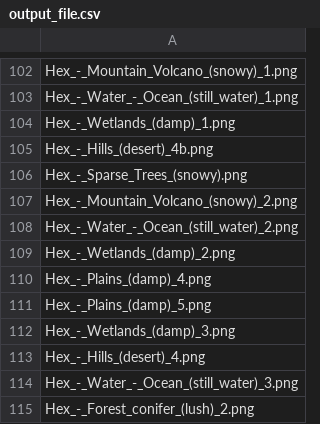
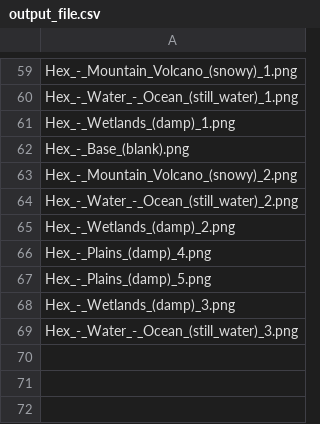
Before and after one commit to NeuroTR0PHY/Hex-Map-Generator, a CSV file: tiles/output_file.csv, drawn as a sheet; only a part is shown, gaps mark what is left out; the diff covers the shown part only.

```diff
--- a/tiles/output_file.csv
+++ b/tiles/output_file.csv
@@ -104,4 +61,3 @@ Hex_-_Water_-_Ocean_(still_water)_1.png
 Hex_-_Wetlands_(damp)_1.png
-Hex_-_Hills_(desert)_4b.png
-Hex_-_Sparse_Trees_(snowy).png
+Hex_-_Base_(blank).png
 Hex_-_Mountain_Volcano_(snowy)_2.png
@@ -112,4 +68,2 @@ Hex_-_Plains_(damp)_5.png
 Hex_-_Wetlands_(damp)_3.png
-Hex_-_Hills_(desert)_4.png
 Hex_-_Water_-_Ocean_(still_water)_3.png
-Hex_-_Forest_conifer_(lush)_2.png
```
Also changed, not shown: 43 removed rows elsewhere in this file, TileMapping.csv, 8 other files.
